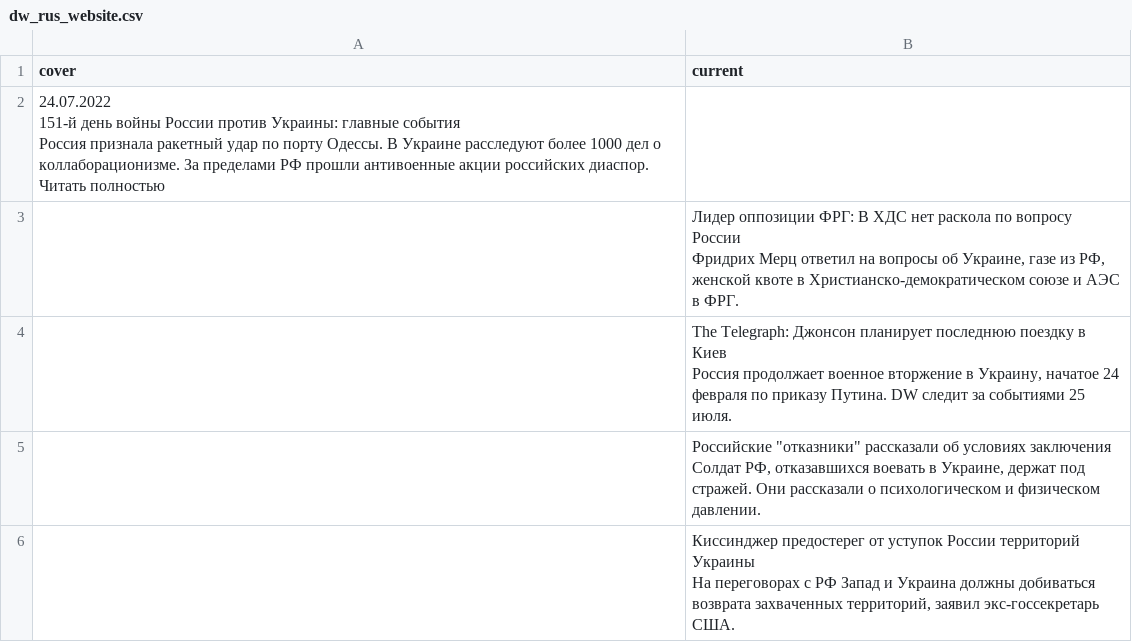
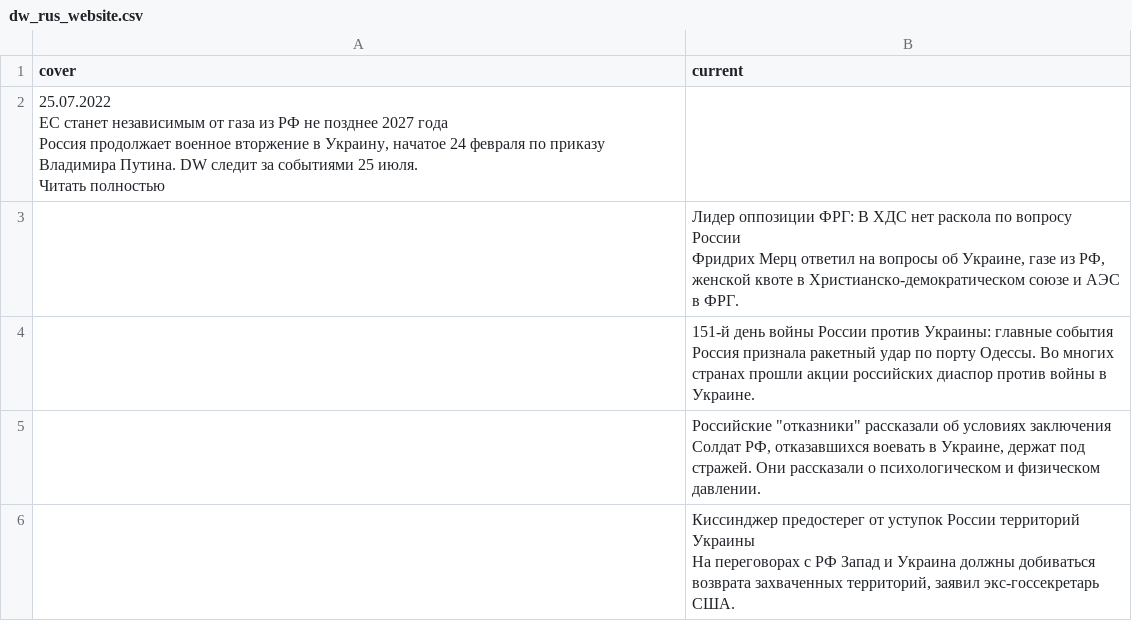
Before and after one commit to bujanowski/Scraping_DW_website, a CSV file: dw_rus_website.csv, drawn as a sheet; only a part is shown.

```diff
--- a/dw_rus_website.csv
+++ b/dw_rus_website.csv
@@ -1,9 +1,9 @@
 cover,current
-"24.07.2022
-
-
-151-й день войны России против Украины: главные события
-
-Россия признала ракетный удар по порту Одессы. В Украине расследуют более 1000 дел о коллаборационизме. За пределами РФ прошли антивоенные акции российских диаспор. 
-Читать полностью",
+"25.07.2022
+
+
+ЕС станет независимым от газа из РФ не позднее 2027 года
+
+Россия продолжает военное вторжение в Украину, начатое 24 февраля по приказу Владимира Путина. DW следит за событиями 25 июля. 
+Читать полностью",
 ,"Лидер оппозиции ФРГ: В ХДС нет раскола по вопросу России
@@ -11,5 +11,5 @@ cover,current
 Фридрих Мерц ответил на вопросы об Украине, газе из РФ, женской квоте в Христианско-демократическом союзе и АЭС в ФРГ."
-,"The Telegraph: Джонсон планирует последнюю поездку в Киев
-
-Россия продолжает военное вторжение в Украину, начатое 24 февраля по приказу Путина. DW следит за событиями 25 июля."
+,"151-й день войны России против Украины: главные события
+
+Россия признала ракетный удар по порту Одессы. Во многих странах прошли акции российских диаспор против войны в Украине."
 ,"Российские ""отказники"" рассказали об условиях заключения
```
